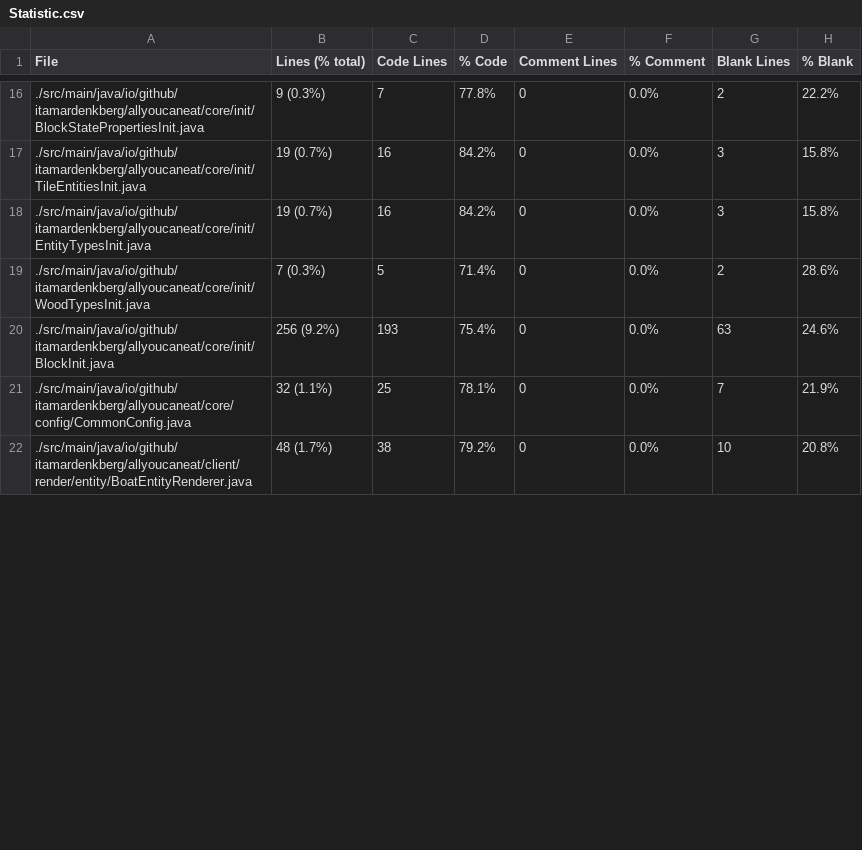
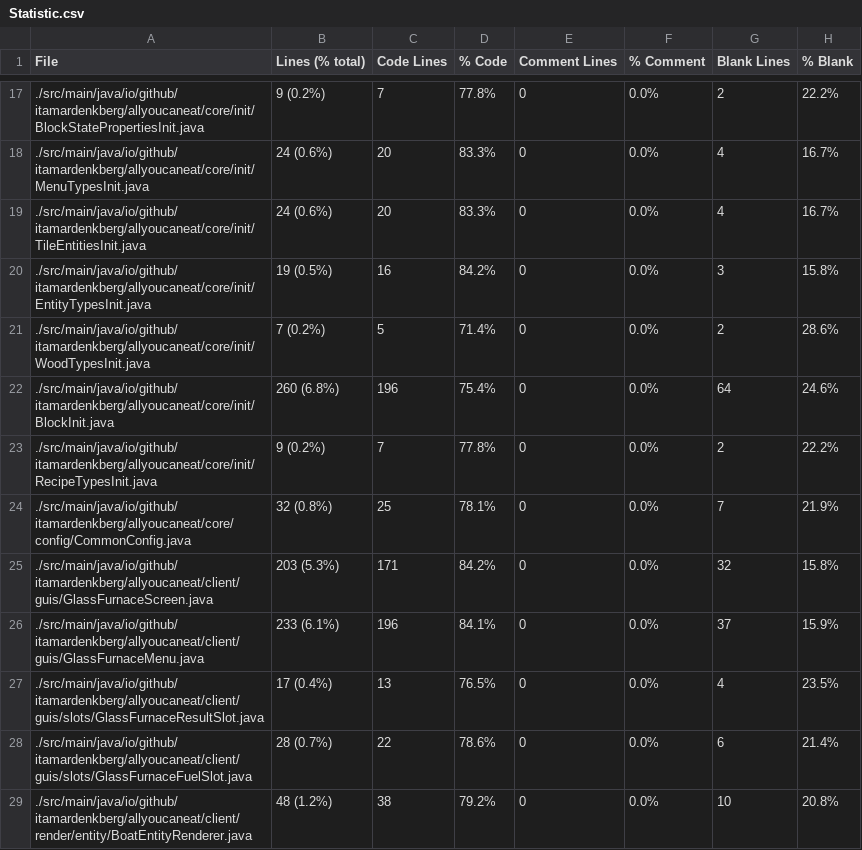
Before and after one commit to ItamarDenkberg/All-You-Can-Eat, a CSV file: Statistic.csv, drawn as a sheet; only a part is shown, gaps mark what is left out; the diff covers the shown part only.

```diff
--- a/Statistic.csv
+++ b/Statistic.csv
@@ -16,7 +17,13 @@ File,Lines (% total),Code Lines,% Code,Comment Lines,% Comment,Blank Lines,% Bla
-./src/main/java/io/github/itamardenkberg/allyoucaneat/core/init/BlockStatePropertiesInit.java,9 (0.3%),7,77.8%,0,0.0%,2,22.2%
-./src/main/java/io/github/itamardenkberg/allyoucaneat/core/init/TileEntitiesInit.java,19 (0.7%),16,84.2%,0,0.0%,3,15.8%
-./src/main/java/io/github/itamardenkberg/allyoucaneat/core/init/EntityTypesInit.java,19 (0.7%),16,84.2%,0,0.0%,3,15.8%
-./src/main/java/io/github/itamardenkberg/allyoucaneat/core/init/WoodTypesInit.java,7 (0.3%),5,71.4%,0,0.0%,2,28.6%
-./src/main/java/io/github/itamardenkberg/allyoucaneat/core/init/BlockInit.java,256 (9.2%),193,75.4%,0,0.0%,63,24.6%
-./src/main/java/io/github/itamardenkberg/allyoucaneat/core/config/CommonConfig.java,32 (1.1%),25,78.1%,0,0.0%,7,21.9%
-./src/main/java/io/github/itamardenkberg/allyoucaneat/client/render/entity/BoatEntityRenderer.java,48 (1.7%),38,79.2%,0,0.0%,10,20.8%
+./src/main/java/io/github/itamardenkberg/allyoucaneat/core/init/BlockStatePropertiesInit.java,9 (0.2%),7,77.8%,0,0.0%,2,22.2%
+./src/main/java/io/github/itamardenkberg/allyoucaneat/core/init/MenuTypesInit.java,24 (0.6%),20,83.3%,0,0.0%,4,16.7%
+./src/main/java/io/github/itamardenkberg/allyoucaneat/core/init/TileEntitiesInit.java,24 (0.6%),20,83.3%,0,0.0%,4,16.7%
+./src/main/java/io/github/itamardenkberg/allyoucaneat/core/init/EntityTypesInit.java,19 (0.5%),16,84.2%,0,0.0%,3,15.8%
+./src/main/java/io/github/itamardenkberg/allyoucaneat/core/init/WoodTypesInit.java,7 (0.2%),5,71.4%,0,0.0%,2,28.6%
+./src/main/java/io/github/itamardenkberg/allyoucaneat/core/init/BlockInit.java,260 (6.8%),196,75.4%,0,0.0%,64,24.6%
+./src/main/java/io/github/itamardenkberg/allyoucaneat/core/init/RecipeTypesInit.java,9 (0.2%),7,77.8%,0,0.0%,2,22.2%
+./src/main/java/io/github/itamardenkberg/allyoucaneat/core/config/CommonConfig.java,32 (0.8%),25,78.1%,0,0.0%,7,21.9%
+./src/main/java/io/github/itamardenkberg/allyoucaneat/client/guis/GlassFurnaceScreen.java,203 (5.3%),171,84.2%,0,0.0%,32,15.8%
+./src/main/java/io/github/itamardenkberg/allyoucaneat/client/guis/GlassFurnaceMenu.java,233 (6.1%),196,84.1%,0,0.0%,37,15.9%
+./src/main/java/io/github/itamardenkberg/allyoucaneat/client/guis/slots/GlassFurnaceResultSlot.java,17 (0.4%),13,76.5%,0,0.0%,4,23.5%
+./src/main/java/io/github/itamardenkberg/allyoucaneat/client/guis/slots/GlassFurnaceFuelSlot.java,28 (0.7%),22,78.6%,0,0.0%,6,21.4%
+./src/main/java/io/github/itamardenkberg/allyoucaneat/client/render/entity/BoatEntityRenderer.java,48 (1.2%),38,79.2%,0,0.0%,10,20.8%
```
Also changed, not shown: 4 added rows and 63 edited cells elsewhere in this file, 15 other files.
